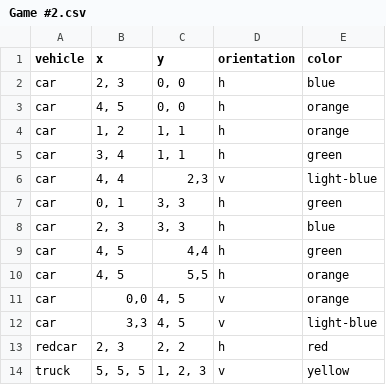
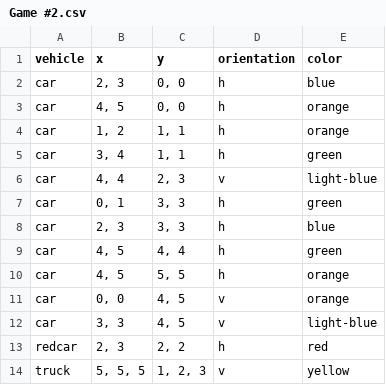
Before and after one commit to ElineJ/TeamFEW, a CSV file: datasets/Game #2.csv, drawn as a sheet.

```diff
--- a/datasets/Game #2.csv
+++ b/datasets/Game #2.csv
@@ -5,9 +5,9 @@ car,"1, 2","1, 1",h,orange
 car,"3, 4","1, 1",h,green
-car,"4, 4","2,3",v,light-blue
+car,"4, 4","2, 3",v,light-blue
 car,"0, 1","3, 3",h,green
 car,"2, 3","3, 3",h,blue
-car,"4, 5","4,4",h,green
-car,"4, 5","5,5",h,orange
-car,"0,0","4, 5",v,orange
-car,"3,3","4, 5",v,light-blue
+car,"4, 5","4, 4",h,green
+car,"4, 5","5, 5",h,orange
+car,"0, 0","4, 5",v,orange
+car,"3, 3","4, 5",v,light-blue
 redcar,"2, 3","2, 2",h,red
```
Also changed, not shown: 9 other files.
